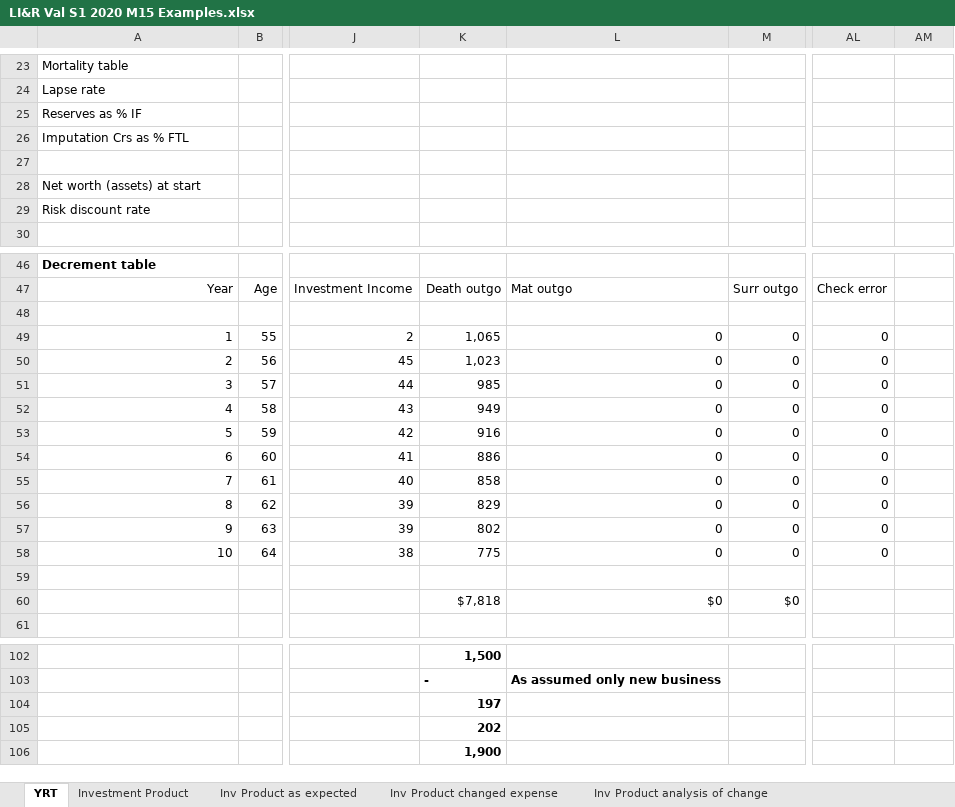
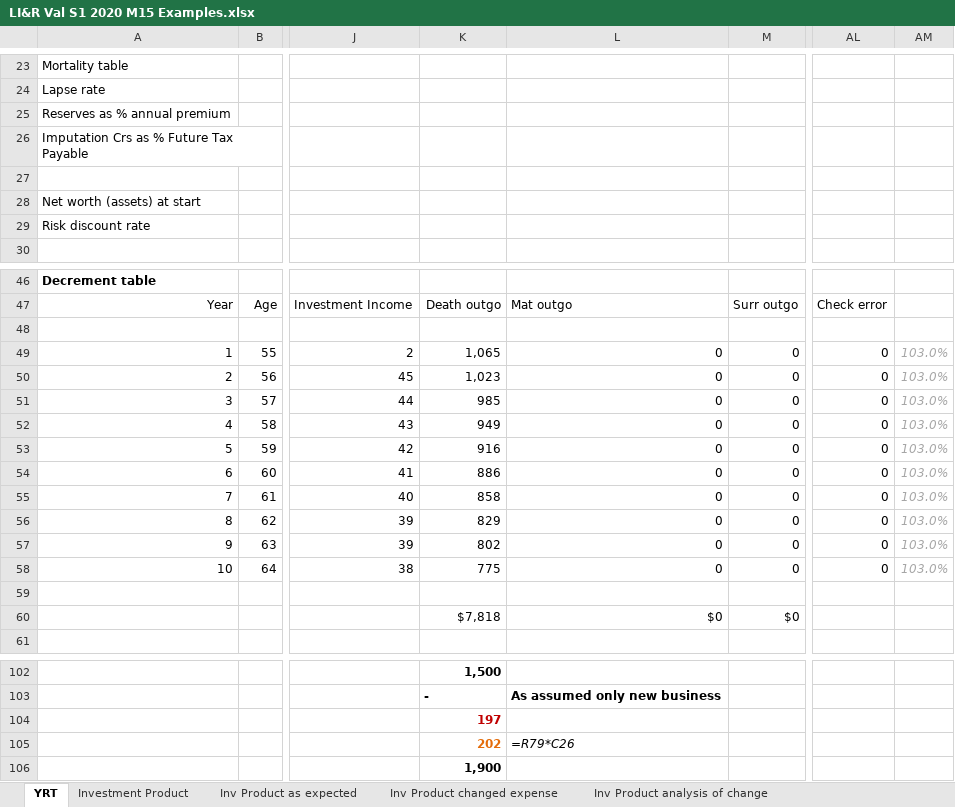
Before and after one commit to Vinc-zhu/my_file, an Excel workbook: LIRV/Textbook/LI&R Val S1 2020 M15 Examples.xlsx, sheet YRT, drawn as a sheet; only a part is shown, gaps mark what is left out; values as stored, in another font and other column widths than the file's, no borders; the diff names each change by its address in the sheet, - before the commit and + after, or states it on an @@ line.

```diff
--- a/LIRV/Textbook/LI&R Val S1 2020 M15 Examples.xlsx (sheet YRT)
+++ b/LIRV/Textbook/LI&R Val S1 2020 M15 Examples.xlsx (sheet YRT)
-A25: Reserves as % IF
+A25: Reserves as % annual premium
-A26: Imputation Crs as % FTL
+A26: Imputation Crs as % Future Tax Payable
-AM49:AM58: (empty)
+AM49:AM58: 103.0%
-K104 text colour: black
+K104 text colour: #C00000
-K105 text colour: black
+K105 text colour: #E46C0A
-L105: (empty)
+L105: =R79*C26
```
Also changed, not shown: sheet Inv Product changed expense, sheet Inv Product analysis of change, sheet Inv Product as expected, formulas that keep their value, LIRV/Textbook/LI&R Val S1 2020 M14 Exercise 14.11.xlsx, 31 other files.
